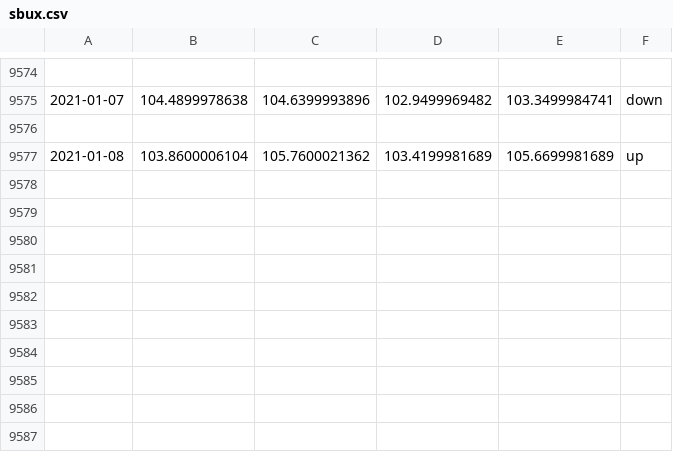
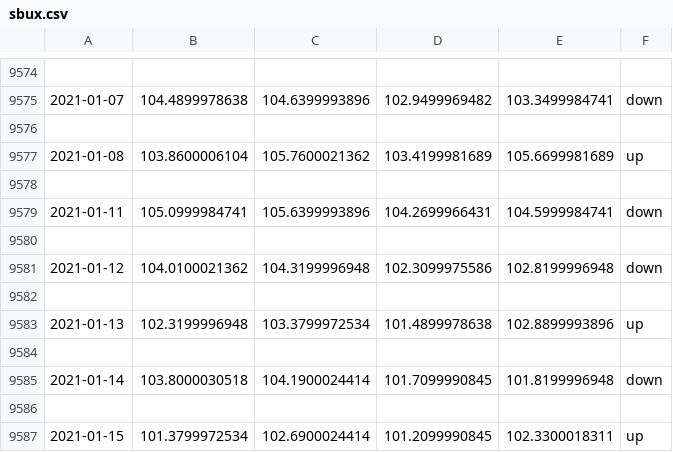
Before and after one commit to tuananhvu319/project-3, a CSV file: sbux.csv, drawn as a sheet; only a part is shown, gaps mark what is left out.

```diff
--- a/sbux.csv
+++ b/sbux.csv
@@ -9577 +9577,11 @@
 2021-01-08,103.8600006104,105.7600021362,103.4199981689,105.6699981689,up
+
+2021-01-11,105.0999984741,105.6399993896,104.2699966431,104.5999984741,down
+
+2021-01-12,104.0100021362,104.3199996948,102.3099975586,102.8199996948,down
+
+2021-01-13,102.3199996948,103.3799972534,101.4899978638,102.8899993896,up
+
+2021-01-14,103.8000030518,104.1900024414,101.7099990845,101.8199996948,down
+
+2021-01-15,101.3799972534,102.6900024414,101.2099990845,102.3300018311,up
```
Also changed, not shown: twlo.csv, twtr.csv, 14 other files.
